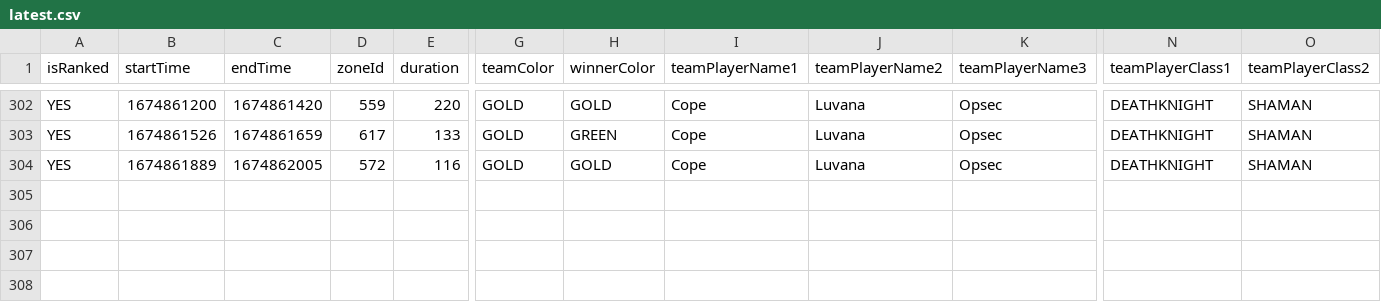
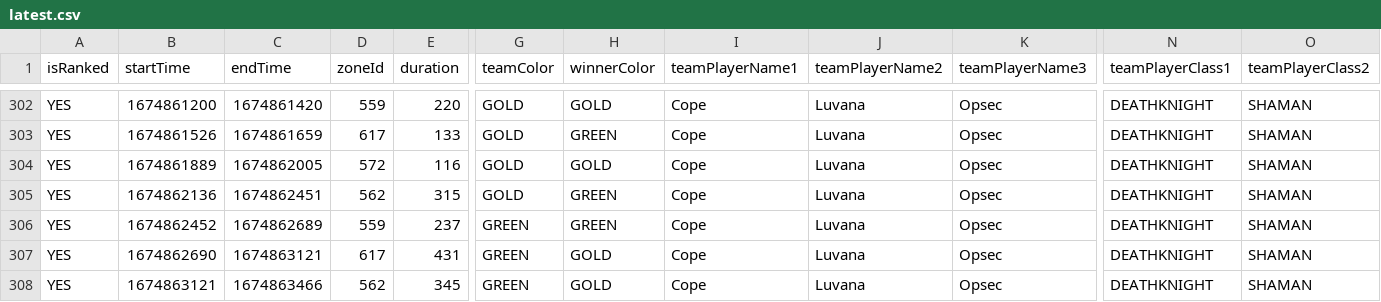
Before and after one commit to RanjeetPajeet/arena-stats, a CSV file: latest.csv, drawn as a sheet; only a part is shown, gaps mark what is left out; rows hold the shown columns only; the diff names each change by its address in the sheet, - before the commit and + after, or states it on an @@ line.

Commit message:
Update latest.csv

```diff
--- a/latest.csv
+++ b/latest.csv
+row 305: YES | 1674862136 | 1674862451 | 562 | 315 | GOLD | GREEN | Cope | Luvana | Opsec | DEATHKNIGHT | SHAMAN
+row 306: YES | 1674862452 | 1674862689 | 559 | 237 | GREEN | GREEN | Cope | Luvana | Opsec | DEATHKNIGHT | SHAMAN
+row 307: YES | 1674862690 | 1674863121 | 617 | 431 | GREEN | GOLD | Cope | Luvana | Opsec | DEATHKNIGHT | SHAMAN
+row 308: YES | 1674863121 | 1674863466 | 562 | 345 | GREEN | GOLD | Cope | Luvana | Opsec | DEATHKNIGHT | SHAMAN
```
